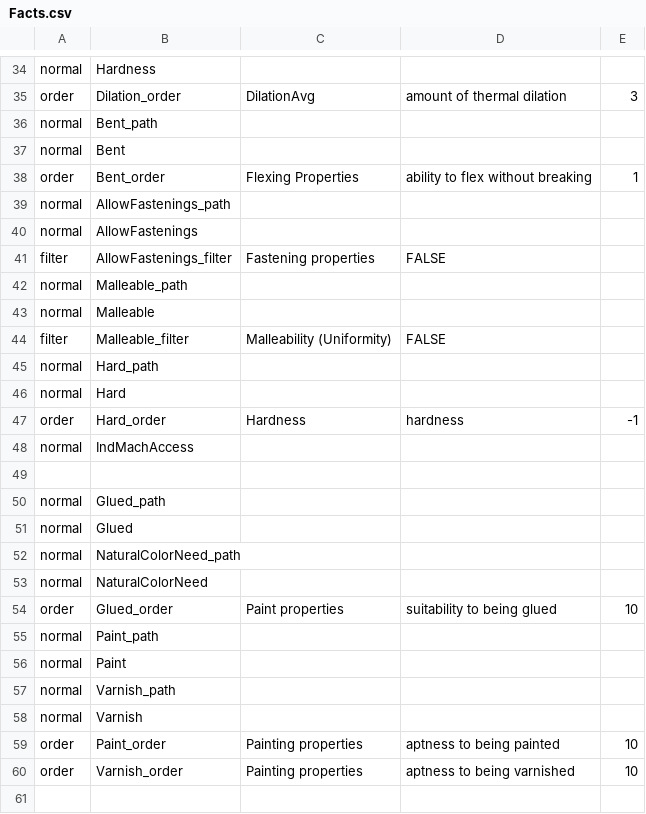
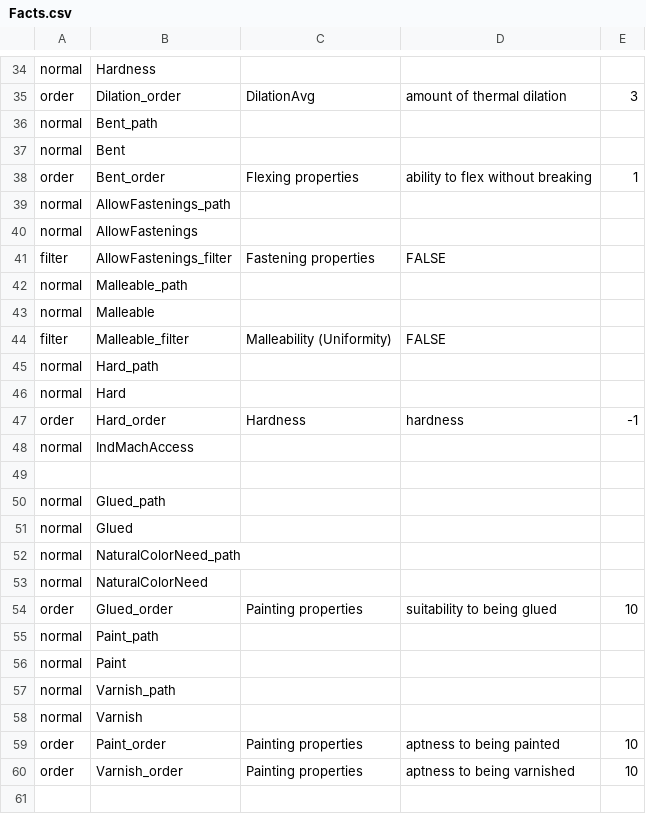
Before and after one commit to frank/oxylus, a CSV file: source/Facts.csv, drawn as a sheet; only a part is shown, gaps mark what is left out.

Commit message:
Fixed typos in csv files

```diff
--- a/source/Facts.csv
+++ b/source/Facts.csv
@@ -37,3 +37,3 @@ normal,Bent_path
 normal,Bent
-order,Bent_order,Flexing Properties,ability to flex without breaking,1
+order,Bent_order,Flexing properties,ability to flex without breaking,1
 normal,AllowFastenings_path
@@ -53,3 +53,3 @@ normal,NaturalColorNeed_path
 normal,NaturalColorNeed
-order,Glued_order,Paint properties,suitability to being glued,10
+order,Glued_order,Painting properties,suitability to being glued,10
 normal,Paint_path
```
Also changed, not shown: source/Questions.csv, 1 other file.
